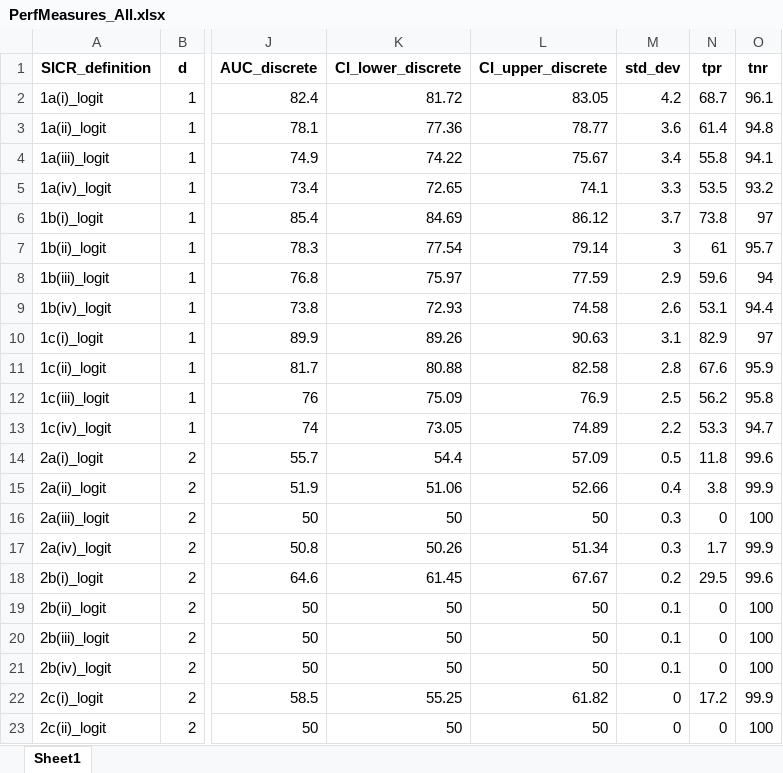
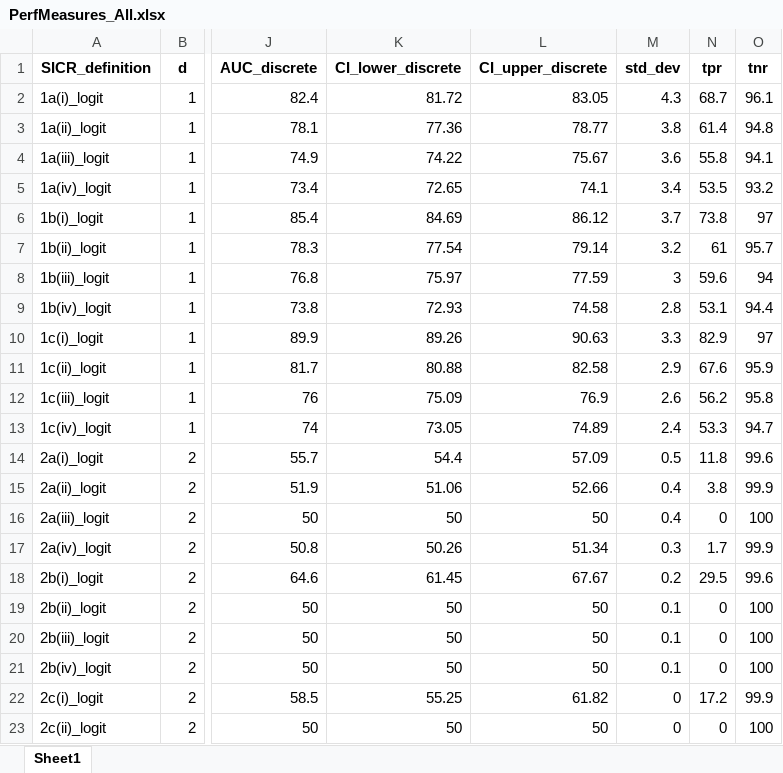
Before and after one commit to arnobotha/IFRS9-SICR-Definitions-Logit, an Excel workbook: Objects/PerfMeasures_All.xlsx, sheet Sheet1, drawn as a sheet; only a part is shown, gaps mark what is left out; values as stored, in another font and other column widths than the file's, no borders; the diff names each change by its address in the sheet, - before the commit and + after, or states it on an @@ line.

```diff
--- a/Objects/PerfMeasures_All.xlsx (sheet Sheet1)
+++ b/Objects/PerfMeasures_All.xlsx (sheet Sheet1)
-M2 (std_dev): 4.2
+M2 (std_dev): 4.3
-M3 (std_dev): 3.6
+M3 (std_dev): 3.8
-M4 (std_dev): 3.4
+M4 (std_dev): 3.6
-M5 (std_dev): 3.3
+M5 (std_dev): 3.4
-M7 (std_dev): 3
+M7 (std_dev): 3.2
-M8 (std_dev): 2.9
+M8 (std_dev): 3
-M9 (std_dev): 2.6
+M9 (std_dev): 2.8
-M10 (std_dev): 3.1
+M10 (std_dev): 3.3
-M11 (std_dev): 2.8
+M11 (std_dev): 2.9
-M12 (std_dev): 2.5
+M12 (std_dev): 2.6
-M13 (std_dev): 2.2
+M13 (std_dev): 2.4
-M16 (std_dev): 0.3
+M16 (std_dev): 0.4
```
Also changed, not shown: Objects/PerfMeasures_1a.xlsx, Objects/PrevalenceRates.xlsx, 6 other files.
